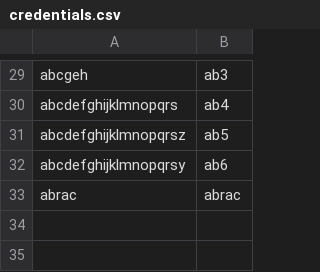
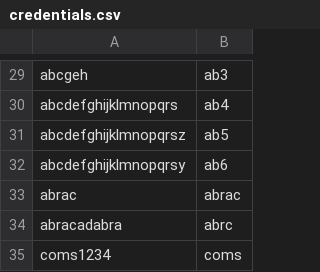
Before and after one commit to MRGS-Computer-Scientist/level-2-programming-assessment-ChaniruYaneth, a CSV file: credentials.csv, drawn as a sheet; only a part is shown, gaps mark what is left out.

Commit message:
Two new usernames and passwords added to the crdentials.csv file

```diff
--- a/credentials.csv
+++ b/credentials.csv
@@ -33 +33,3 @@ abcdefghijklmnopqrsy,ab6
 abrac,abrac
+abracadabra,abrc
+coms1234,coms
```
